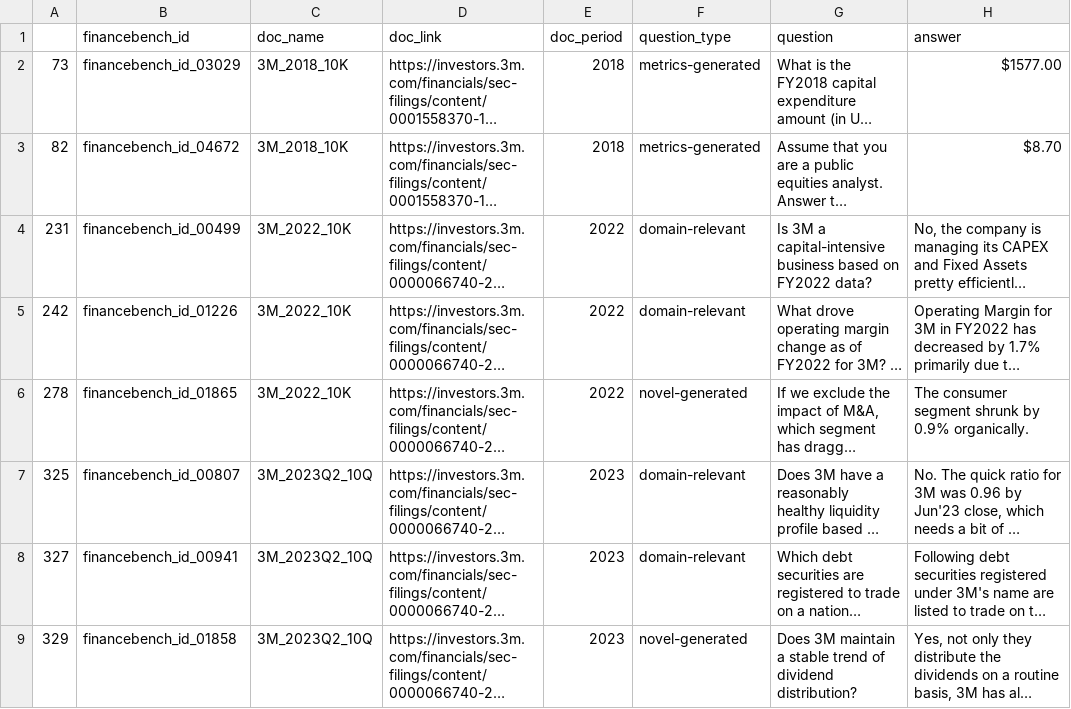
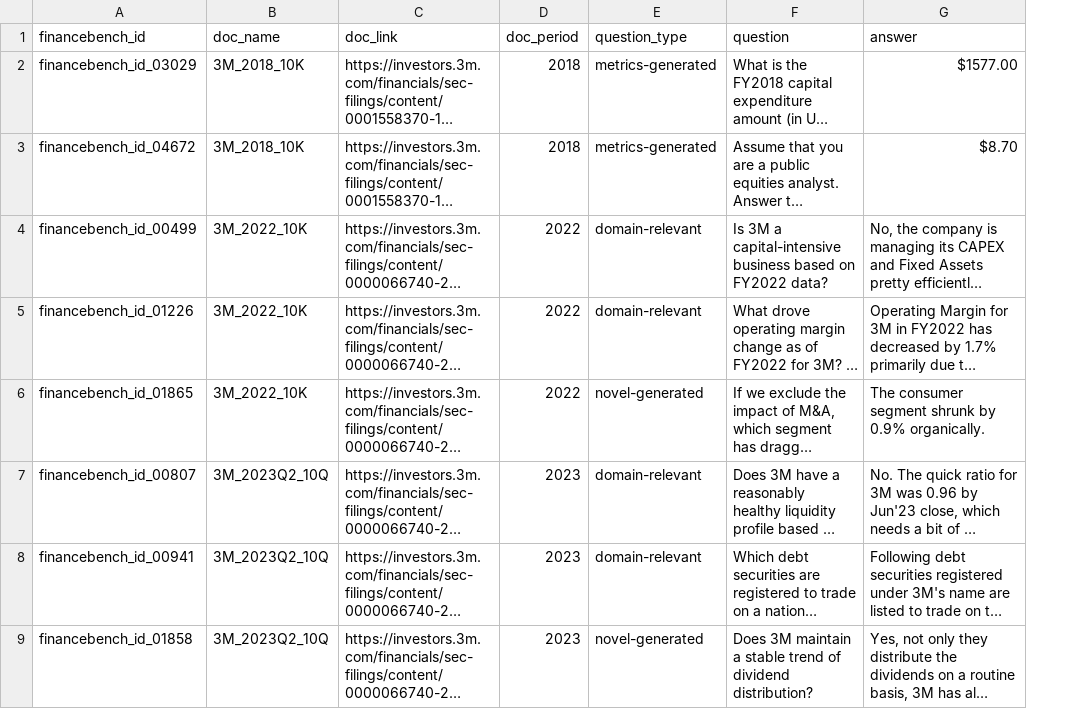
Before and after one commit to NirantK/finance-bench-retrieval, a CSV file: financebench_sample_150.csv, drawn as a sheet; only a part is shown; long unchanged cells end in …; the diff names each change by its address in the sheet, - before the commit and + after, or states it on an @@ line.

Commit message:
Remove index

```diff
--- a/financebench_sample_150.csv
+++ b/financebench_sample_150.csv
-column A, rows 2-9: 73 | 82 | 231 | 242 | 278 | 325 | 327 | 329
```
